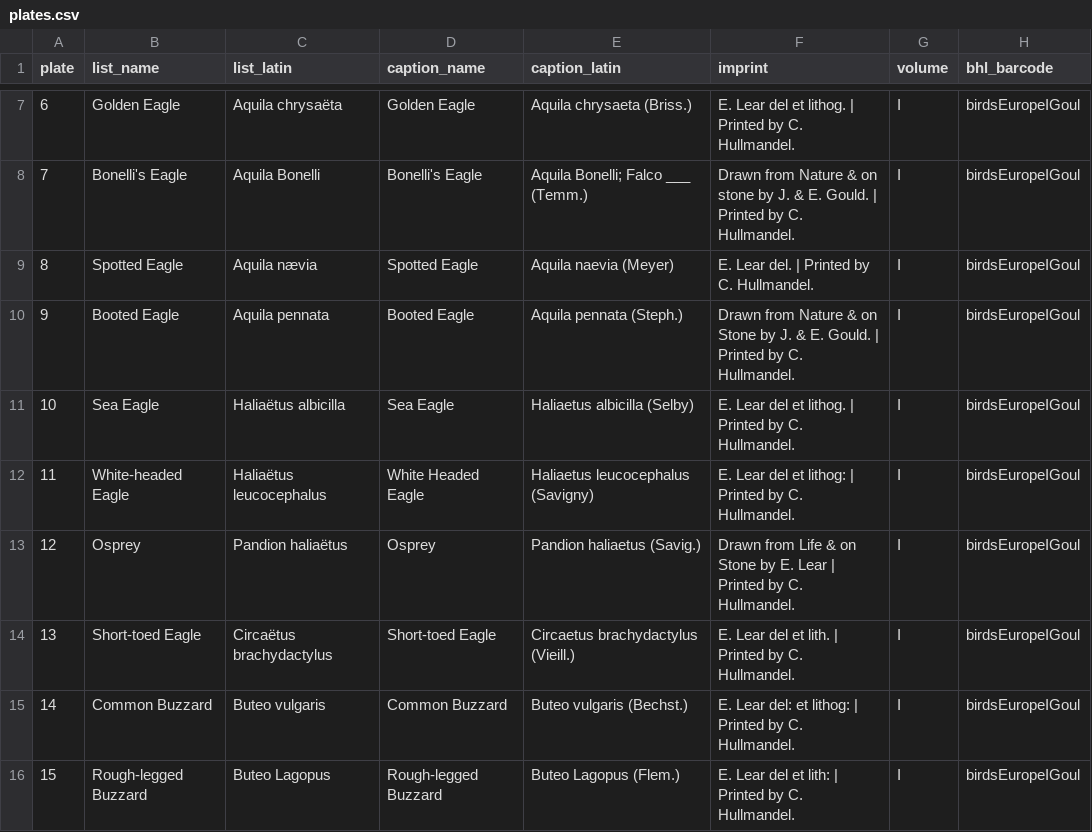
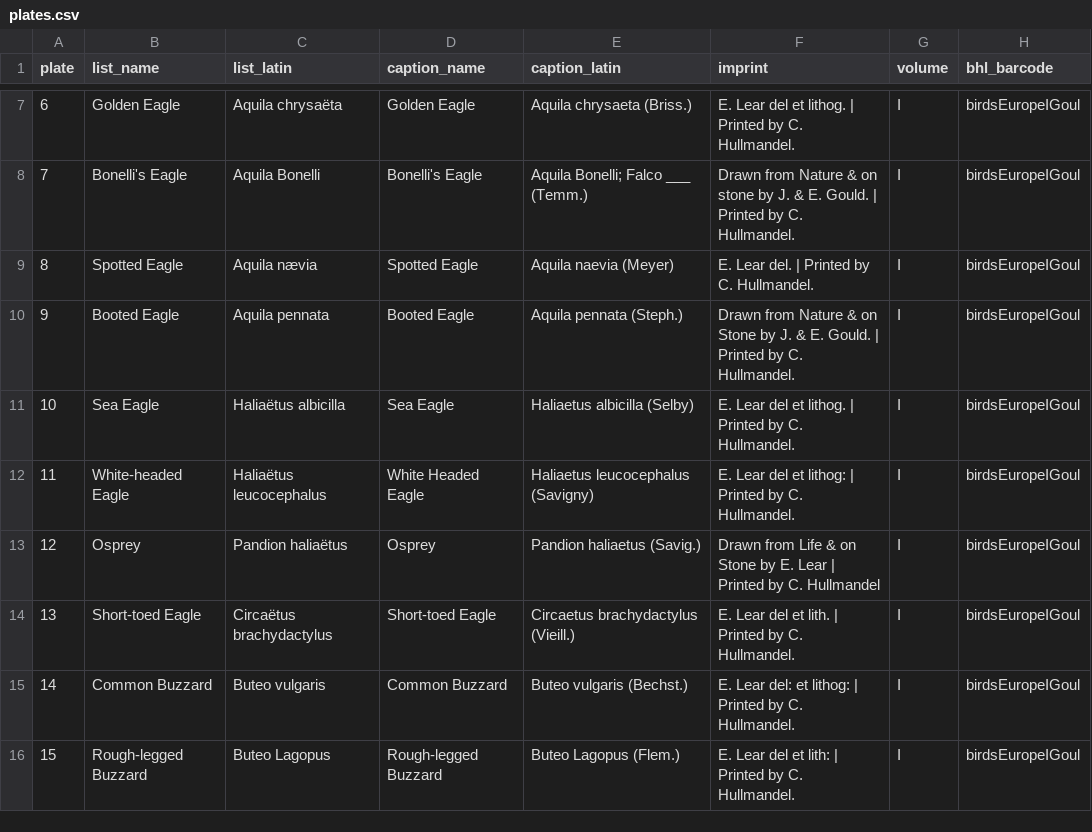
Before and after one commit to wr/historical-bird-plates, a CSV file: gould-europe/plates.csv, drawn as a sheet; only a part is shown, gaps mark what is left out; the diff covers the shown part only; the diff names each change by its address in the sheet, - before the commit and + after, or states it on an @@ line.

```diff
--- a/gould-europe/plates.csv
+++ b/gould-europe/plates.csv
-F13 (imprint): …by C. Hullmandel.
+F13 (imprint): …by C. Hullmandel
```
Also changed, not shown: 13 edited cells elsewhere in this file, gould-europe/credits.csv, gould-europe/sources/imprints.csv.
